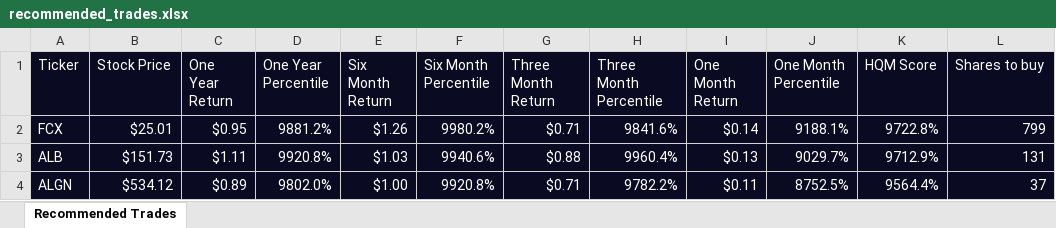
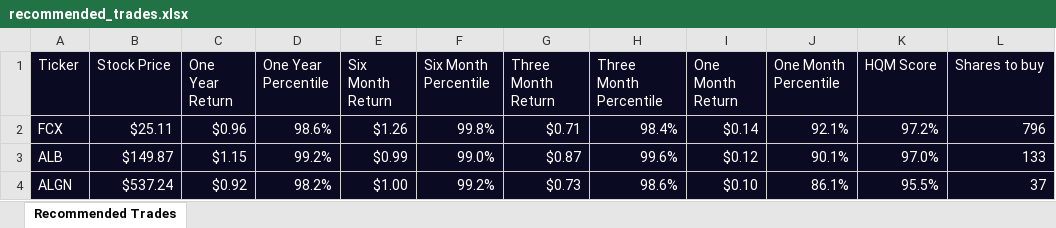
Before and after one commit to kfedderson/quantitative_momentum_strategy, an Excel workbook: recommended_trades.xlsx, sheet Recommended Trades, drawn as a sheet; only a part is shown; values as stored, in another font and other column widths than the file's, no borders; the diff covers the shown part only; the diff names each change by its address in the sheet, - before the commit and + after, or states it on an @@ line.

Commit message:
fixed percentile bug, added complete message

```diff
--- a/recommended_trades.xlsx (sheet Recommended Trades)
+++ b/recommended_trades.xlsx (sheet Recommended Trades)
-B2 (Stock Price): $25.01
+B2 (Stock Price): $25.11
-C2 (One Year Return): $0.95
+C2 (One Year Return): $0.96
-D2 (One Year Percentile): 9881.2%
+D2 (One Year Percentile): 98.6%
-F2 (Six Month Percentile): 9980.2%
+F2 (Six Month Percentile): 99.8%
-H2 (Three Month Percentile): 9841.6%
+H2 (Three Month Percentile): 98.4%
-J2 (One Month Percentile): 9188.1%
+J2 (One Month Percentile): 92.1%
-K2 (HQM Score): 9722.8%
+K2 (HQM Score): 97.2%
-L2 (Shares to buy): 799
+L2 (Shares to buy): 796
-B3 (Stock Price): $151.73
+B3 (Stock Price): $149.87
-C3 (One Year Return): $1.11
+C3 (One Year Return): $1.15
-D3 (One Year Percentile): 9920.8%
+D3 (One Year Percentile): 99.2%
-E3 (Six Month Return): $1.03
+E3 (Six Month Return): $0.99
-F3 (Six Month Percentile): 9940.6%
+F3 (Six Month Percentile): 99.0%
-G3 (Three Month Return): $0.88
+G3 (Three Month Return): $0.87
-H3 (Three Month Percentile): 9960.4%
+H3 (Three Month Percentile): 99.6%
-I3 (One Month Return): $0.13
+I3 (One Month Return): $0.12
-J3 (One Month Percentile): 9029.7%
+J3 (One Month Percentile): 90.1%
-K3 (HQM Score): 9712.9%
+K3 (HQM Score): 97.0%
-L3 (Shares to buy): 131
+L3 (Shares to buy): 133
-B4 (Stock Price): $534.12
+B4 (Stock Price): $537.24
-C4 (One Year Return): $0.89
+C4 (One Year Return): $0.92
-D4 (One Year Percentile): 9802.0%
+D4 (One Year Percentile): 98.2%
-F4 (Six Month Percentile): 9920.8%
+F4 (Six Month Percentile): 99.2%
-G4 (Three Month Return): $0.71
+G4 (Three Month Return): $0.73
-H4 (Three Month Percentile): 9782.2%
+H4 (Three Month Percentile): 98.6%
-I4 (One Month Return): $0.11
+I4 (One Month Return): $0.10
-J4 (One Month Percentile): 8752.5%
+J4 (One Month Percentile): 86.1%
-K4 (HQM Score): 9564.4%
+K4 (HQM Score): 95.5%
```
Also changed, not shown: 16 added rows, 16 removed rows and 268 edited cells elsewhere in this sheet, 1 other file.
